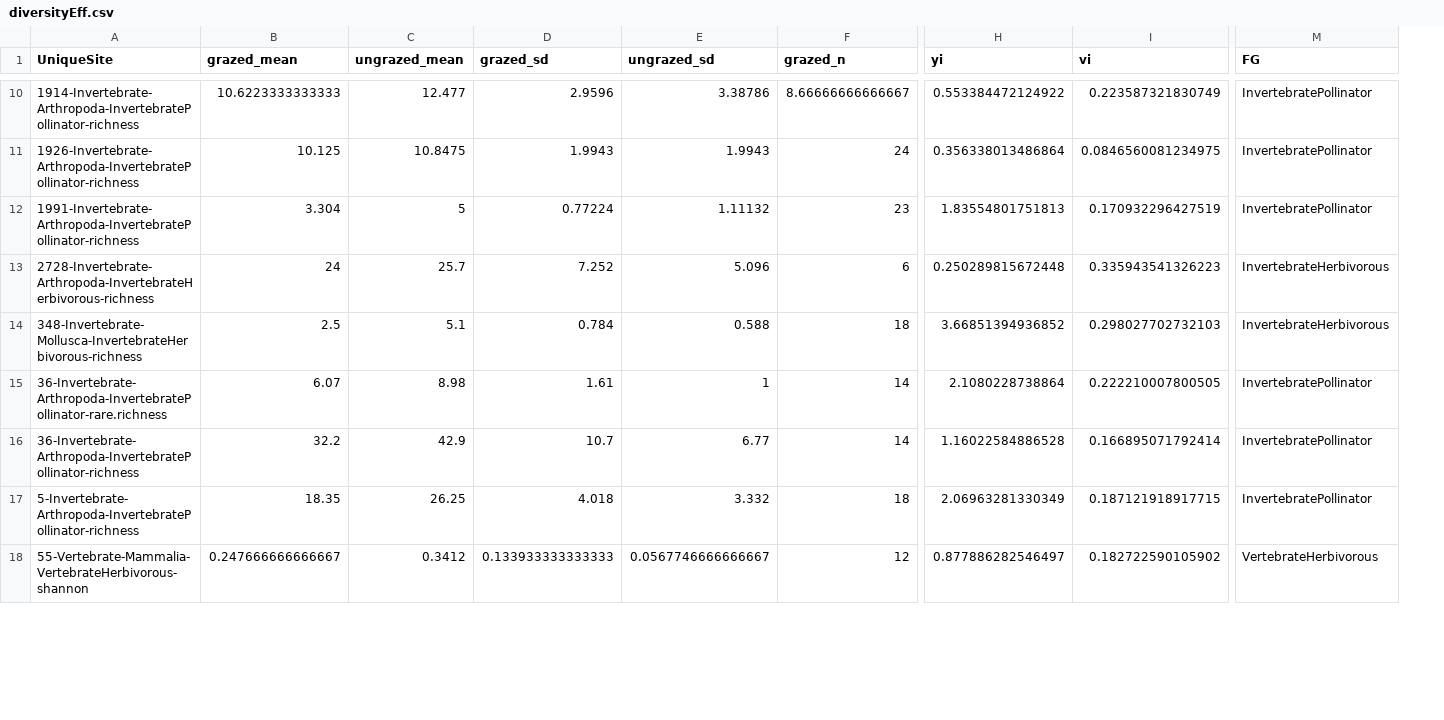
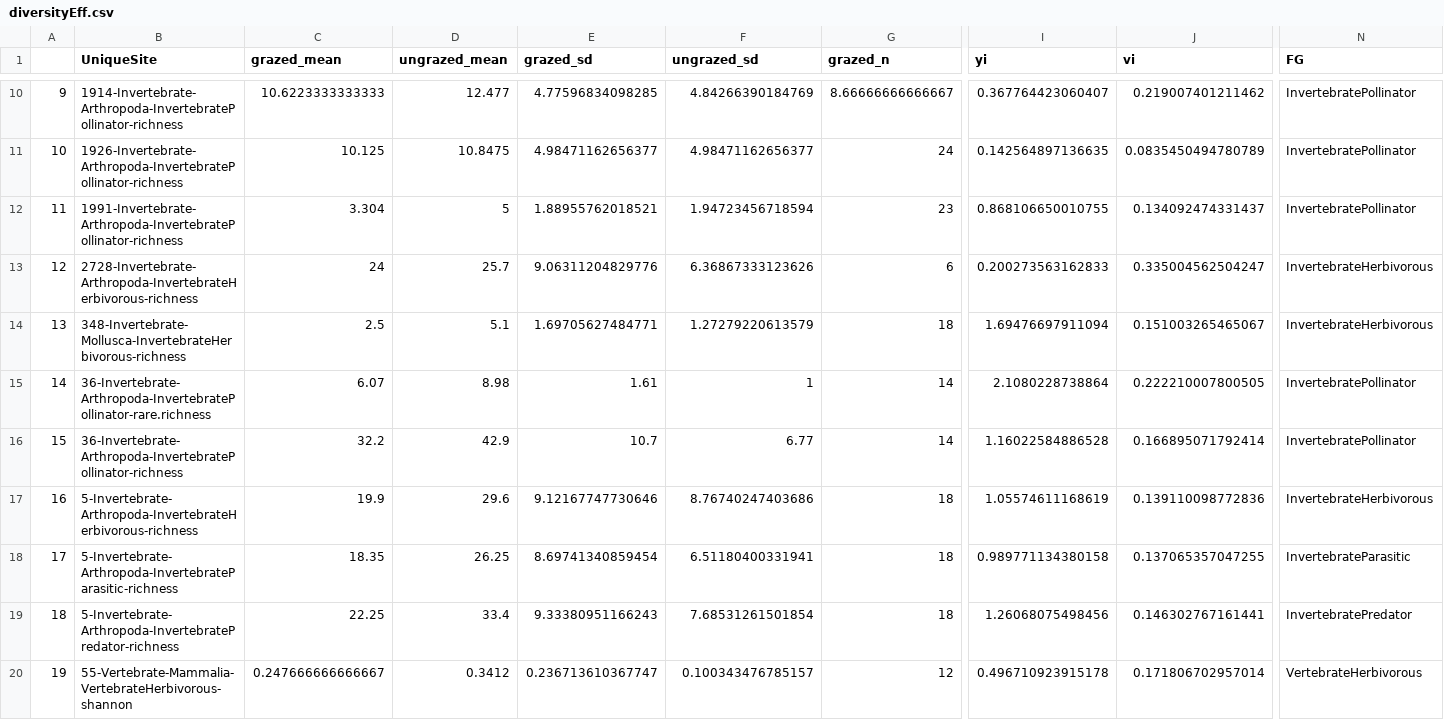
Before and after one commit to afilazzola/grazing.meta, a CSV file: diversityEff.csv, drawn as a sheet; only a part is shown, gaps mark what is left out; addresses are those after the commit; rows hold the shown columns only; the diff covers the shown part only; the diff names each change by its address in the sheet, - before the commit and + after, or states it on an @@ line.

```diff
--- a/diversityEff.csv
+++ b/diversityEff.csv
+column A, rows 10-16: 9 | 10 | 11 | 12 | 13 | 14 | 15; row 18: 17; row 20: 19
-E10 (grazed_sd): 2.9596
+E10 (grazed_sd): 4.77596834098285
-F10 (ungrazed_sd): 3.38786
+F10 (ungrazed_sd): 4.84266390184769
-I10 (yi): 0.553384472124922
+I10 (yi): 0.367764423060407
-J10 (vi): 0.223587321830749
+J10 (vi): 0.219007401211462
-E11 (grazed_sd): 1.9943
+E11 (grazed_sd): 4.98471162656377
-F11 (ungrazed_sd): 1.9943
+F11 (ungrazed_sd): 4.98471162656377
-I11 (yi): 0.356338013486864
+I11 (yi): 0.142564897136635
-J11 (vi): 0.0846560081234975
+J11 (vi): 0.0835450494780789
-E12 (grazed_sd): 0.77224
+E12 (grazed_sd): 1.88955762018521
-F12 (ungrazed_sd): 1.11132
+F12 (ungrazed_sd): 1.94723456718594
-I12 (yi): 1.83554801751813
+I12 (yi): 0.868106650010755
-J12 (vi): 0.170932296427519
+J12 (vi): 0.134092474331437
-E13 (grazed_sd): 7.252
+E13 (grazed_sd): 9.06311204829776
-F13 (ungrazed_sd): 5.096
+F13 (ungrazed_sd): 6.36867333123626
-I13 (yi): 0.250289815672448
+I13 (yi): 0.200273563162833
-J13 (vi): 0.335943541326223
+J13 (vi): 0.335004562504247
-E14 (grazed_sd): 0.784
+E14 (grazed_sd): 1.69705627484771
-F14 (ungrazed_sd): 0.588
+F14 (ungrazed_sd): 1.27279220613579
-I14 (yi): 3.66851394936852
+I14 (yi): 1.69476697911094
-J14 (vi): 0.298027702732103
+J14 (vi): 0.151003265465067
+row 17: 16 | 5-Invertebrate-Arthropoda-InvertebrateHerbivorous-richness | 19.9 | 29.6 | 9.12167747730646 | 8.76740247403686 | 18 | 1.05574611168619 | 0.139110098772836 | InvertebrateHerbivorous
-B18 (UniqueSite): 5-Invertebrate-Arthropoda-InvertebratePollinator-richness
+B18 (UniqueSite): 5-Invertebrate-Arthropoda-InvertebrateParasitic-richness
-E18 (grazed_sd): 4.018
+E18 (grazed_sd): 8.69741340859454
-F18 (ungrazed_sd): 3.332
+F18 (ungrazed_sd): 6.51180400331941
-I18 (yi): 2.06963281330349
+I18 (yi): 0.989771134380158
-J18 (vi): 0.187121918917715
+J18 (vi): 0.137065357047255
-N18 (FG): InvertebratePollinator
+N18 (FG): InvertebrateParasitic
+row 19: 18 | 5-Invertebrate-Arthropoda-InvertebratePredator-richness | 22.25 | 33.4 | 9.33380951166243 | 7.68531261501854 | 18 | 1.26068075498456 | 0.146302767161441 | InvertebratePredator
-E20 (grazed_sd): 0.133933333333333
+E20 (grazed_sd): 0.236713610367747
-F20 (ungrazed_sd): 0.0567746666666667
+F20 (ungrazed_sd): 0.100343476785157
-I20 (yi): 0.877886282546497
+I20 (yi): 0.496710923915178
-J20 (vi): 0.182722590105902
+J20 (vi): 0.171806702957014
```
Also changed, not shown: 42 edited cells elsewhere in this file, abundanceEff.csv, data/synthesisdata/manuscript.data.csv, 2 other files.
